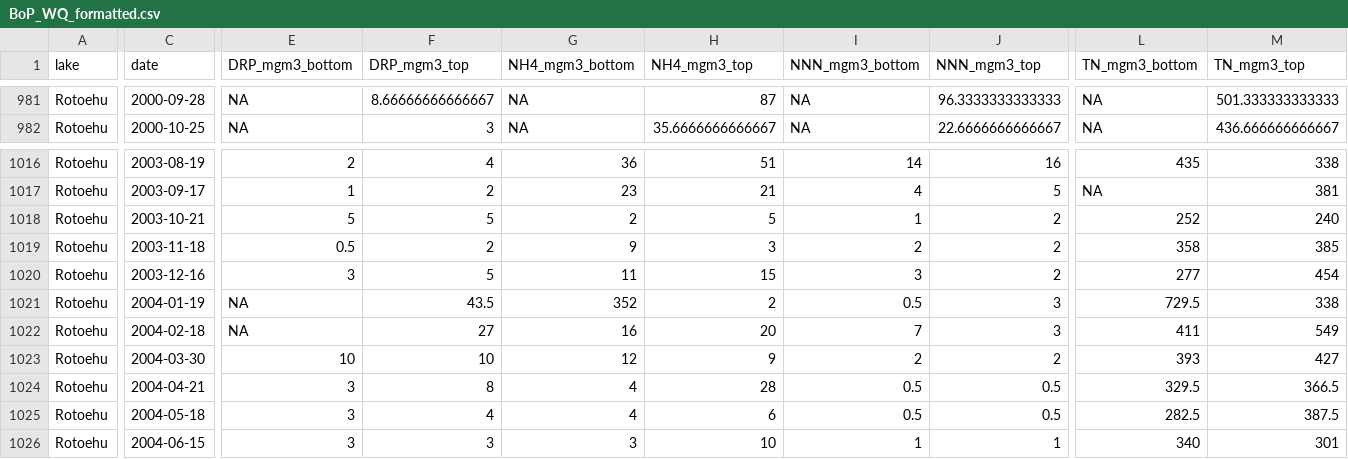
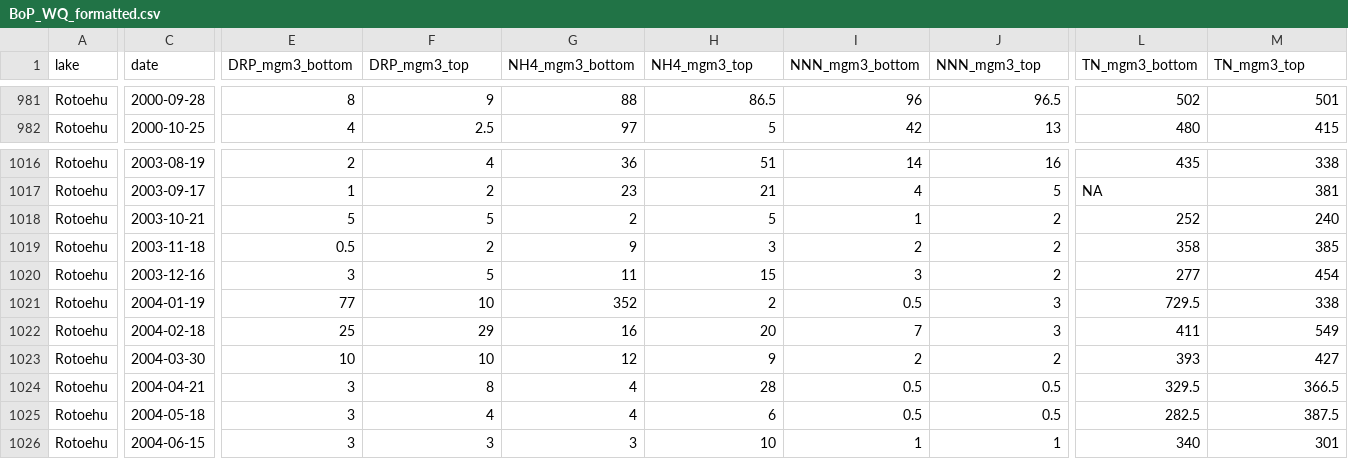
Before and after one commit to wwoelmer/BayOfPlenty, a CSV file: data/moving_window_analysis_cross_lake/BoP_WQ_formatted.csv, drawn as a sheet; only a part is shown, gaps mark what is left out; the diff covers the shown part only; the diff names each change by its address in the sheet, - before the commit and + after, or states it on an @@ line.

Commit message:
rotoehu top v bottom samples fix

```diff
--- a/data/moving_window_analysis_cross_lake/BoP_WQ_formatted.csv
+++ b/data/moving_window_analysis_cross_lake/BoP_WQ_formatted.csv
-E981 (DRP_mgm3_bottom): NA
+E981 (DRP_mgm3_bottom): 8
-F981 (DRP_mgm3_top): 8.66666666666667
+F981 (DRP_mgm3_top): 9
-G981 (NH4_mgm3_bottom): NA
+G981 (NH4_mgm3_bottom): 88
-H981 (NH4_mgm3_top): 87
+H981 (NH4_mgm3_top): 86.5
-I981 (NNN_mgm3_bottom): NA
+I981 (NNN_mgm3_bottom): 96
-J981 (NNN_mgm3_top): 96.3333333333333
+J981 (NNN_mgm3_top): 96.5
-L981 (TN_mgm3_bottom): NA
+L981 (TN_mgm3_bottom): 502
-M981 (TN_mgm3_top): 501.333333333333
+M981 (TN_mgm3_top): 501
-E982 (DRP_mgm3_bottom): NA
+E982 (DRP_mgm3_bottom): 4
-F982 (DRP_mgm3_top): 3
+F982 (DRP_mgm3_top): 2.5
-G982 (NH4_mgm3_bottom): NA
+G982 (NH4_mgm3_bottom): 97
-H982 (NH4_mgm3_top): 35.6666666666667
+H982 (NH4_mgm3_top): 5
-I982 (NNN_mgm3_bottom): NA
+I982 (NNN_mgm3_bottom): 42
-J982 (NNN_mgm3_top): 22.6666666666667
+J982 (NNN_mgm3_top): 13
-L982 (TN_mgm3_bottom): NA
+L982 (TN_mgm3_bottom): 480
-M982 (TN_mgm3_top): 436.666666666667
+M982 (TN_mgm3_top): 415
-E1021 (DRP_mgm3_bottom): NA
+E1021 (DRP_mgm3_bottom): 77
-F1021 (DRP_mgm3_top): 43.5
+F1021 (DRP_mgm3_top): 10
-E1022 (DRP_mgm3_bottom): NA
+E1022 (DRP_mgm3_bottom): 25
-F1022 (DRP_mgm3_top): 27
+F1022 (DRP_mgm3_top): 29
```
Also changed, not shown: 178 edited cells elsewhere in this file.
